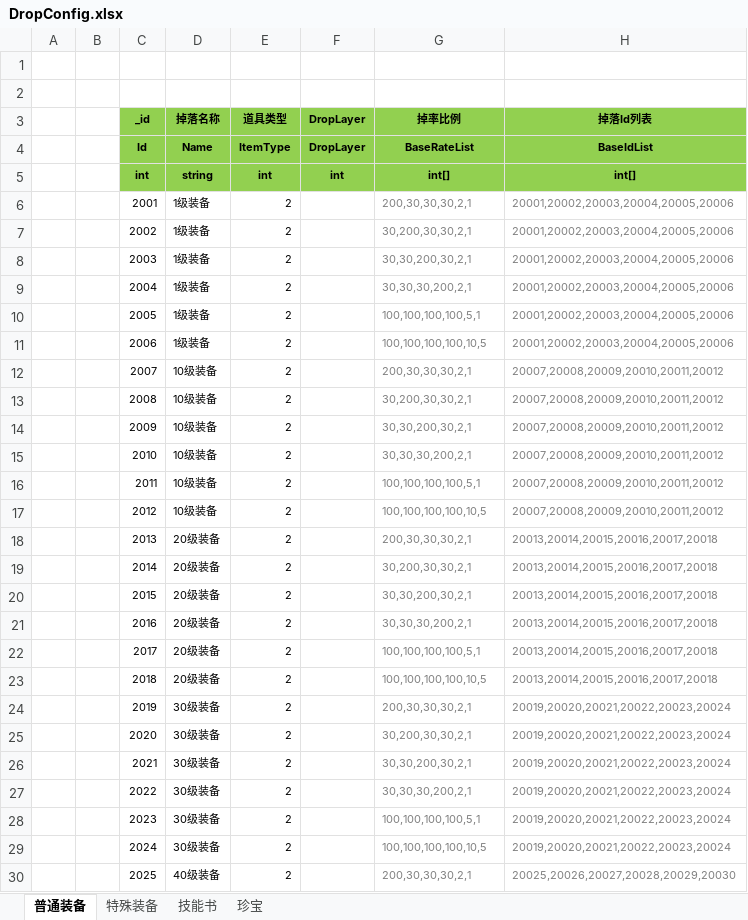
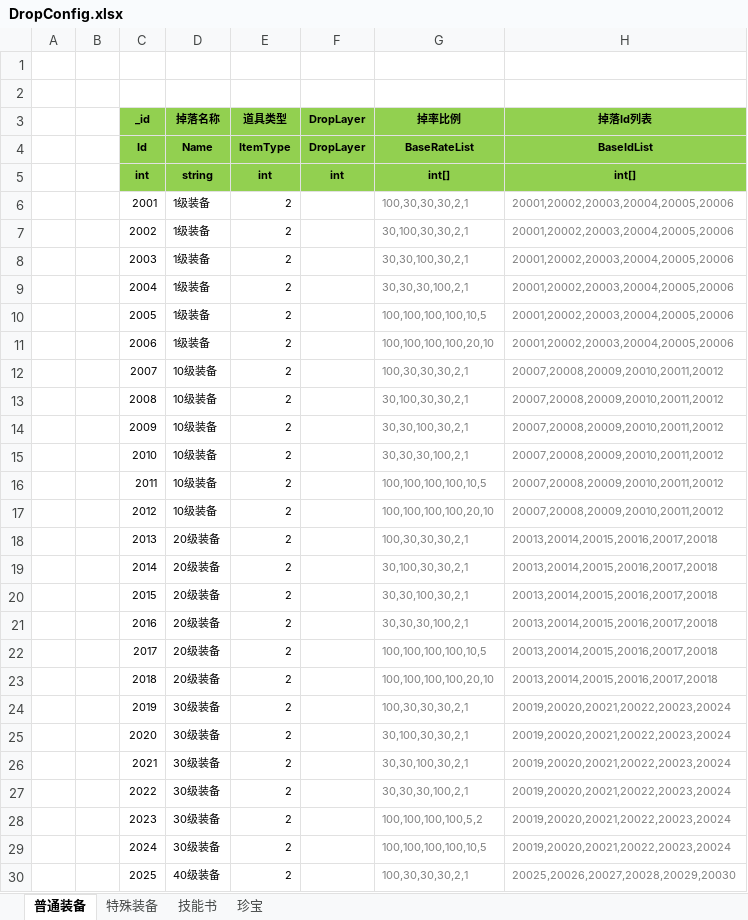
Before and after one commit to wokanjianyang/legend2, an Excel workbook: Excel/DropConfig.xlsx, sheet 普通装备, drawn as a sheet; only a part is shown; values as stored, in another font and other column widths than the file's, no borders; the diff covers the shown part only; the diff names each change by its address in the sheet, - before the commit and + after, or states it on an @@ line.

```diff
--- a/Excel/DropConfig.xlsx (sheet 普通装备)
+++ b/Excel/DropConfig.xlsx (sheet 普通装备)
-G6 (掉率比例): 200,30,30,30,2,1
+G6 (掉率比例): 100,30,30,30,2,1
-G7 (掉率比例): 30,200,30,30,2,1
+G7 (掉率比例): 30,100,30,30,2,1
-G8 (掉率比例): 30,30,200,30,2,1
+G8 (掉率比例): 30,30,100,30,2,1
-G9 (掉率比例): 30,30,30,200,2,1
+G9 (掉率比例): 30,30,30,100,2,1
-G10 (掉率比例): 100,100,100,100,5,1
+G10 (掉率比例): 100,100,100,100,10,5
-G11 (掉率比例): 100,100,100,100,10,5
+G11 (掉率比例): 100,100,100,100,20,10
-G12 (掉率比例): 200,30,30,30,2,1
+G12 (掉率比例): 100,30,30,30,2,1
-G13 (掉率比例): 30,200,30,30,2,1
+G13 (掉率比例): 30,100,30,30,2,1
-G14 (掉率比例): 30,30,200,30,2,1
+G14 (掉率比例): 30,30,100,30,2,1
-G15 (掉率比例): 30,30,30,200,2,1
+G15 (掉率比例): 30,30,30,100,2,1
-G16 (掉率比例): 100,100,100,100,5,1
+G16 (掉率比例): 100,100,100,100,10,5
-G17 (掉率比例): 100,100,100,100,10,5
+G17 (掉率比例): 100,100,100,100,20,10
-G18 (掉率比例): 200,30,30,30,2,1
+G18 (掉率比例): 100,30,30,30,2,1
-G19 (掉率比例): 30,200,30,30,2,1
+G19 (掉率比例): 30,100,30,30,2,1
-G20 (掉率比例): 30,30,200,30,2,1
+G20 (掉率比例): 30,30,100,30,2,1
-G21 (掉率比例): 30,30,30,200,2,1
+G21 (掉率比例): 30,30,30,100,2,1
-G22 (掉率比例): 100,100,100,100,5,1
+G22 (掉率比例): 100,100,100,100,10,5
-G23 (掉率比例): 100,100,100,100,10,5
+G23 (掉率比例): 100,100,100,100,20,10
-G24 (掉率比例): 200,30,30,30,2,1
+G24 (掉率比例): 100,30,30,30,2,1
-G25 (掉率比例): 30,200,30,30,2,1
+G25 (掉率比例): 30,100,30,30,2,1
-G26 (掉率比例): 30,30,200,30,2,1
+G26 (掉率比例): 30,30,100,30,2,1
-G27 (掉率比例): 30,30,30,200,2,1
+G27 (掉率比例): 30,30,30,100,2,1
-G28 (掉率比例): 100,100,100,100,5,1
+G28 (掉率比例): 100,100,100,100,5,2
-G30 (掉率比例): 200,30,30,30,2,1
+G30 (掉率比例): 100,30,30,30,2,1
```
Also changed, not shown: 9 edited cells elsewhere in this sheet, Excel/EquipStrengthConfig.xlsx, Excel/LegacyConfig.xlsx, 22 other files.
